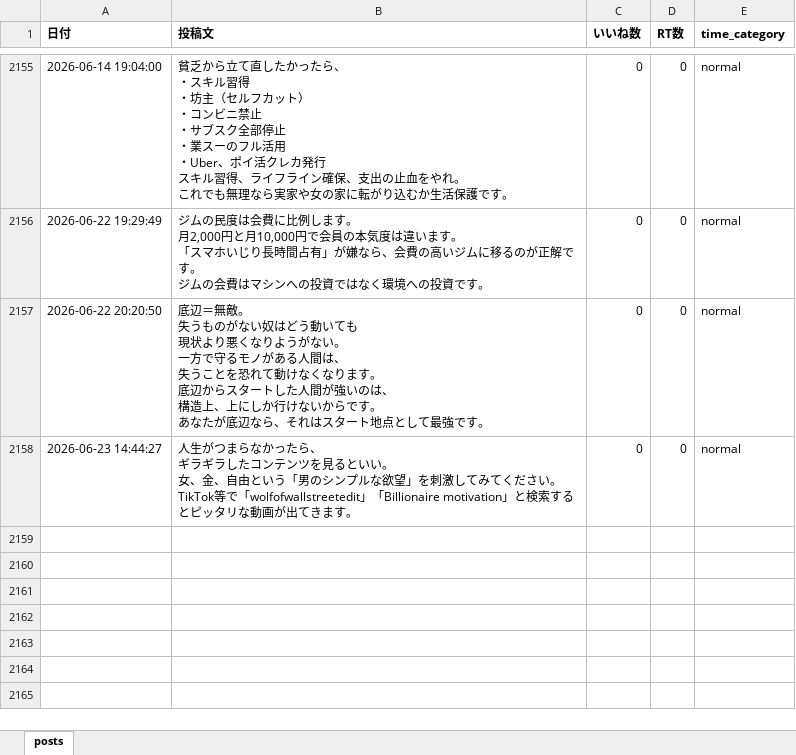
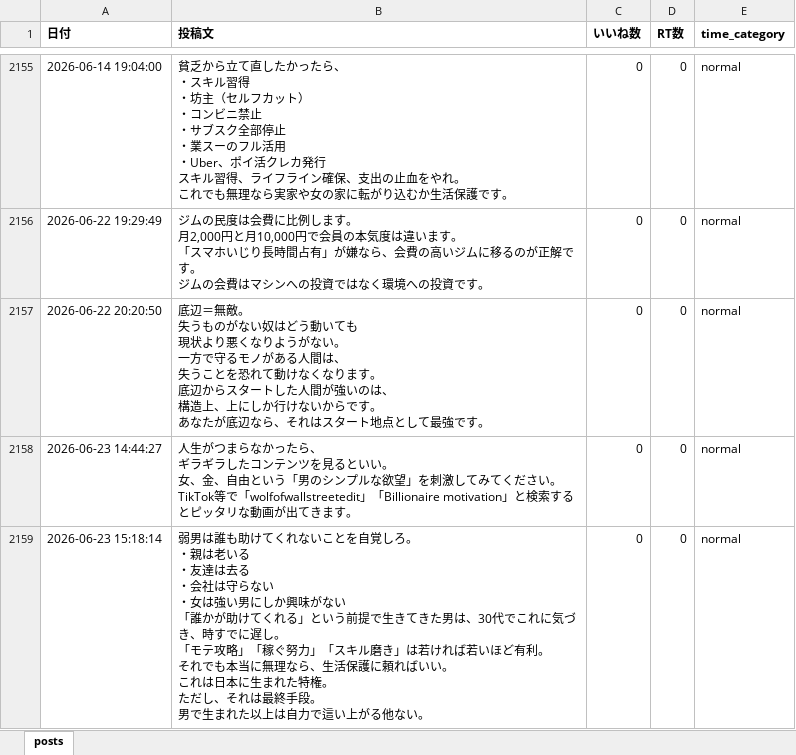
Before and after one commit to kotablog23-hub/sigma-auto-post, an Excel workbook: x_posts/posts_categorized.xlsx, sheet posts, drawn as a sheet; only a part is shown, gaps mark what is left out; values as stored, in another font and other column widths than the file's, no borders; ↵ is a line break in a cell; the diff names each change by its address in the sheet, - before the commit and + after, or states it on an @@ line.

Commit message:
feat: ポスト追加（弱男は誰も助けてくれない）

```diff
--- a/x_posts/posts_categorized.xlsx (sheet posts)
+++ b/x_posts/posts_categorized.xlsx (sheet posts)
+row 2159: 2026-06-23 15:18:14 | 弱男は誰も助けてくれないことを自覚しろ。 ↵ ・親は老いる ↵ ・友達は去る ↵ ・会社は守らない ↵ ・女は強い男にしか興味がない ↵ 「誰かが助けてくれる」という前提で生きてきた男は、30代でこれに気づき、時すでに遅し。 ↵ 「モテ攻略」「稼ぐ努力」「スキル磨き」は若ければ若いほど有利。 ↵ それでも本当に無理なら、生活保護に頼ればいい。 ↵ これは日本に生まれた特権。 ↵ ただし、それは最終手段。 ↵ 男で生まれた以上は自力で這い上がる他ない。 | 0 | 0 | normal
```
